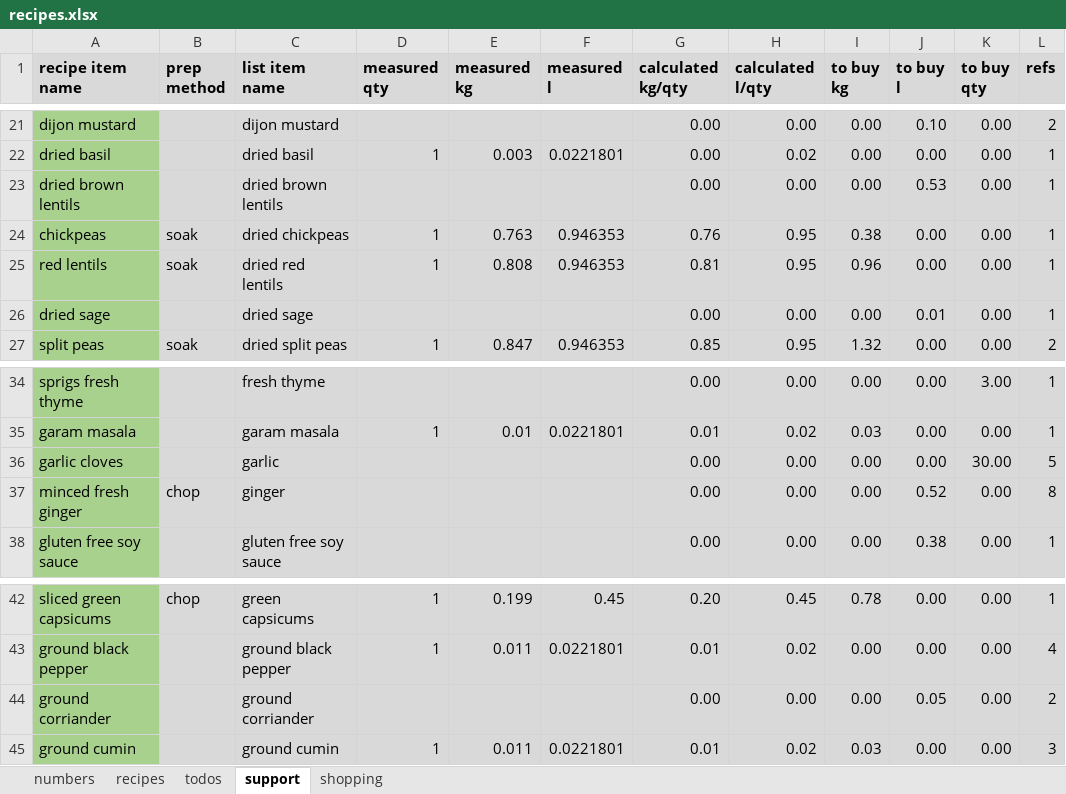
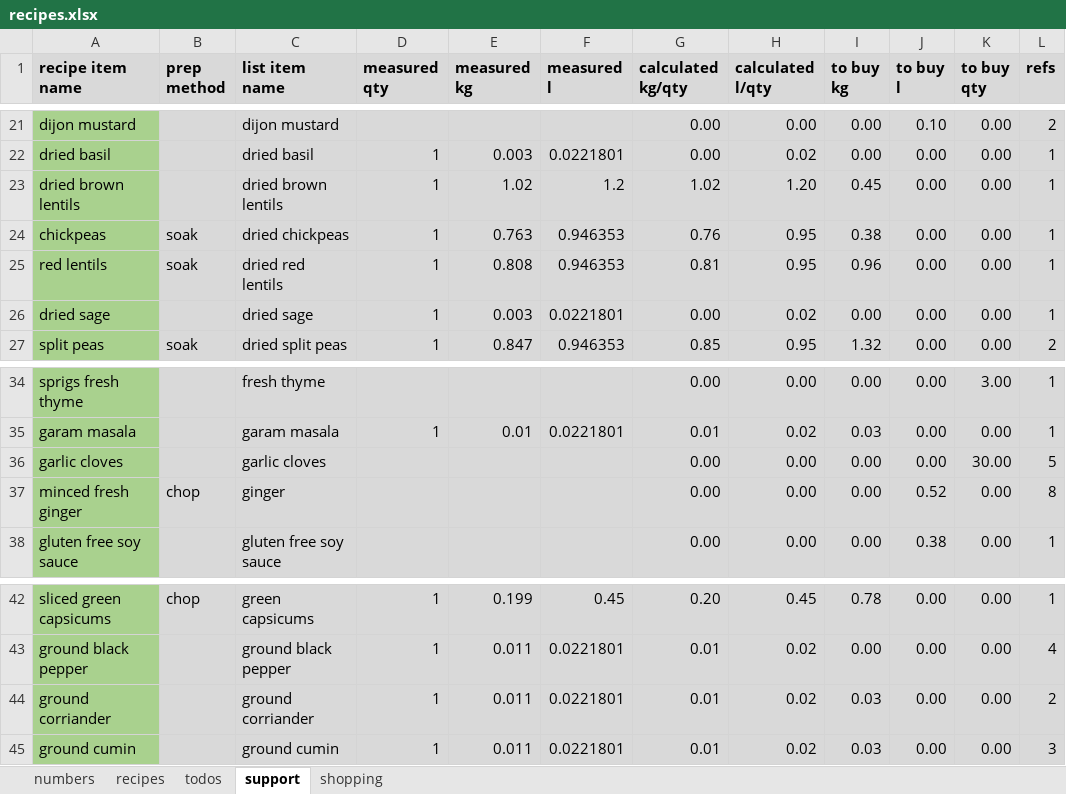
Before and after one commit to leonardguy/dunedin-zen, an Excel workbook: recipes.xlsx, sheet support, drawn as a sheet; only a part is shown, gaps mark what is left out; values as stored, in another font and other column widths than the file's, no borders; conditional formats not drawn; the diff names each change by its address in the sheet, - before the commit and + after, or states it on an @@ line.

```diff
--- a/recipes.xlsx (sheet support)
+++ b/recipes.xlsx (sheet support)
-D23 (measured qty): (empty)
+D23 (measured qty): 1
-E23 (measured kg): (empty)
+E23 (measured kg): 1.02
-F23 (measured l): (empty)
+F23 (measured l): 1.2
-G23 (calculated kg/qty): 0.00
+G23 (calculated kg/qty): 1.02
-H23 (calculated l/qty): 0.00
+H23 (calculated l/qty): 1.20
-I23 (to buy kg): 0.00
+I23 (to buy kg): 0.45
-J23 (to buy l): 0.53
+J23 (to buy l): 0.00
-D26 (measured qty): (empty)
+D26 (measured qty): 1
-E26 (measured kg): (empty)
+E26 (measured kg): 0.003
-F26 (measured l): (empty)
+F26 (measured l): 0.0221801
-H26 (calculated l/qty): 0.00
+H26 (calculated l/qty): 0.02
-J26 (to buy l): 0.01
+J26 (to buy l): 0.00
-C36 (list item name): garlic
+C36 (list item name): garlic cloves
-D44 (measured qty): (empty)
+D44 (measured qty): 1
-E44 (measured kg): (empty)
+E44 (measured kg): 0.011
-F44 (measured l): (empty)
+F44 (measured l): 0.0221801
-G44 (calculated kg/qty): 0.00
+G44 (calculated kg/qty): 0.01
-H44 (calculated l/qty): 0.00
+H44 (calculated l/qty): 0.02
-I44 (to buy kg): 0.00
+I44 (to buy kg): 0.03
-J44 (to buy l): 0.05
+J44 (to buy l): 0.00
```
Also changed, not shown: sheet shopping, sheet recipes.
